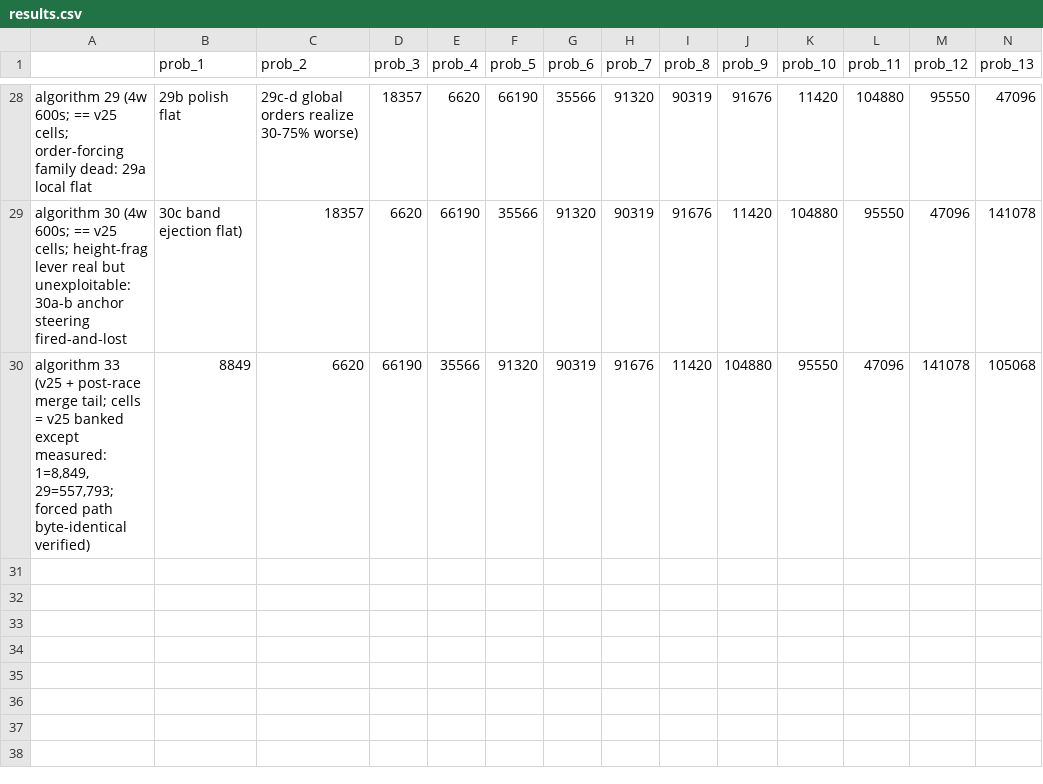
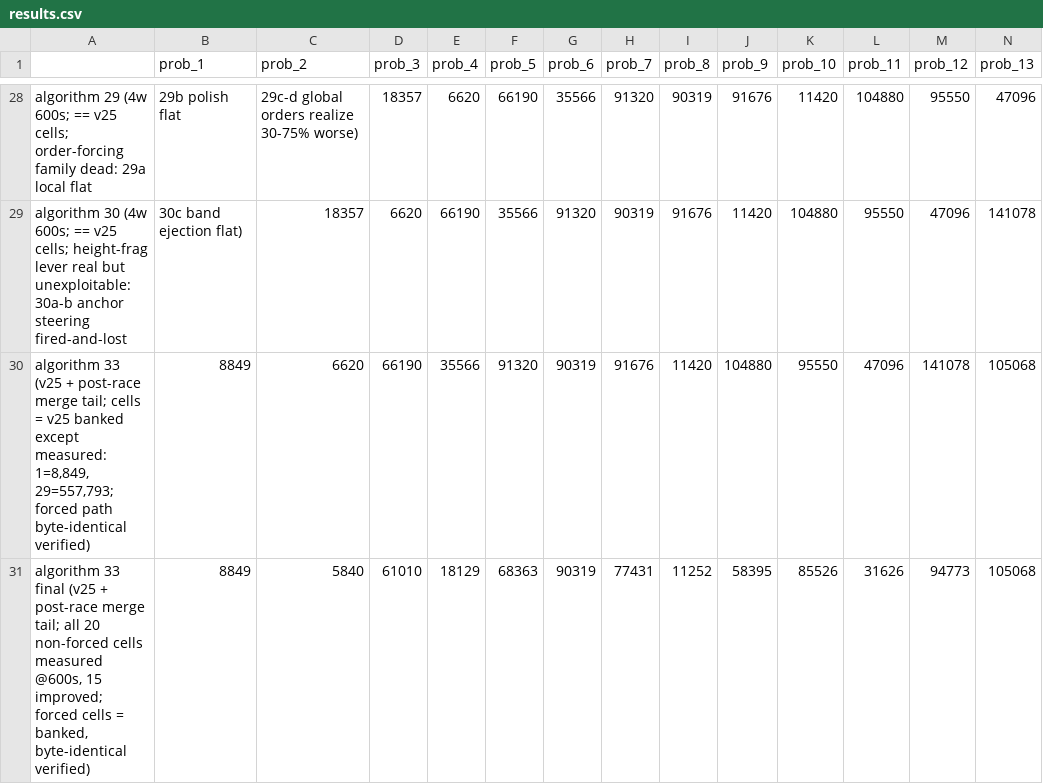
Before and after one commit to etharthinas/ogc2026, a CSV file: results.csv, drawn as a sheet; only a part is shown, gaps mark what is left out; rows hold the shown columns only; the diff names each change by its address in the sheet, - before the commit and + after, or states it on an @@ line.

```diff
--- a/results.csv
+++ b/results.csv
+row 31: algorithm 33 final (v25 + post-race merge tail; all 20 non-forced cells measured @600s, 15 improved; forced cells = banked, byte-identical verified) | 8849 | 5840 | 61010 | 18129 | 68363 | 90319 | 77431 | 11252 | 58395 | 85526 | 31626 | 94773 | 105068
```
Also changed, not shown: 1 other file.
